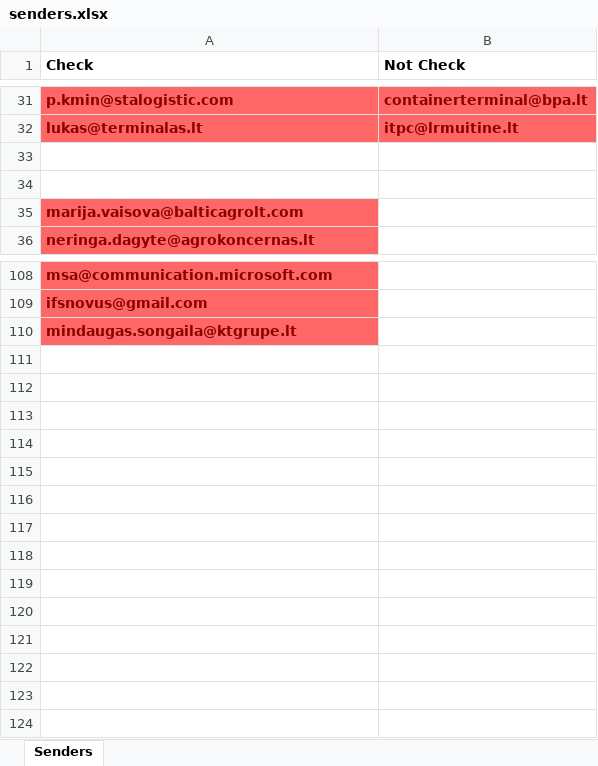
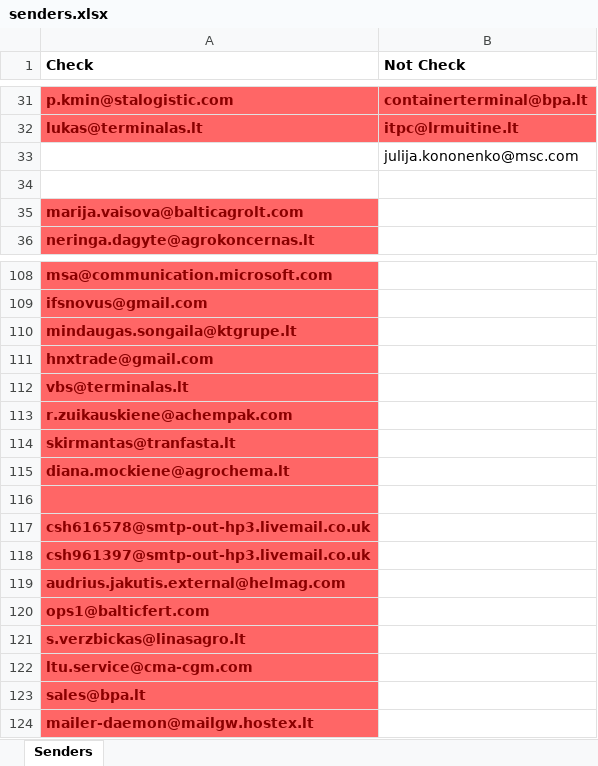
Before and after one commit to TheSkiv/BPAgent, an Excel workbook: config/senders.xlsx, sheet Senders, drawn as a sheet; only a part is shown, gaps mark what is left out; values as stored, in another font and other column widths than the file's, no borders; the diff names each change by its address in the sheet, - before the commit and + after, or states it on an @@ line.

```diff
--- a/config/senders.xlsx (sheet Senders)
+++ b/config/senders.xlsx (sheet Senders)
-B33 (Not Check): (empty)
+B33 (Not Check): julija.kononenko@msc.com
+row 111: hnxtrade@gmail.com
+row 112: vbs@terminalas.lt
+row 113: r.zuikauskiene@achempak.com
+row 114: skirmantas@tranfasta.lt
+row 115: diana.mockiene@agrochema.lt
+row 116: (empty)
+row 117: csh616578@smtp-out-hp3.livemail.co.uk
+row 118: csh961397@smtp-out-hp3.livemail.co.uk
+row 119: audrius.jakutis.external@helmag.com
+row 120: ops1@balticfert.com
+row 121: s.verzbickas@linasagro.lt
+row 122: ltu.service@cma-cgm.com
+row 123: sales@bpa.lt
+row 124: mailer-daemon@mailgw.hostex.lt
```
Also changed, not shown: config/cargo.xlsx, 5 other files.
